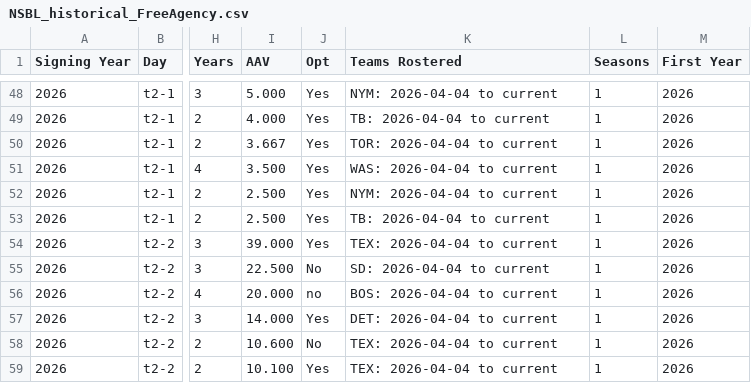
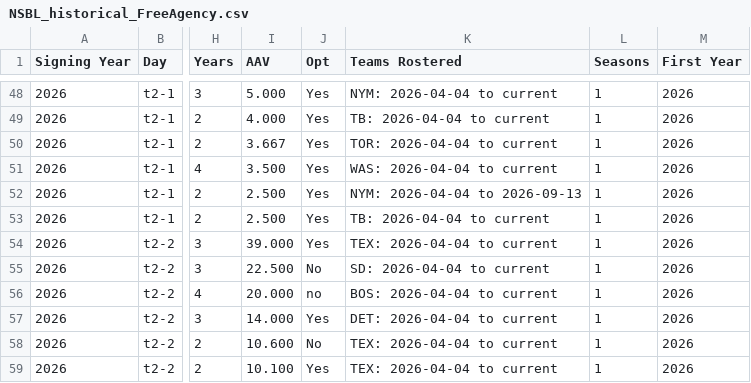
Before and after one commit to Connor-R/connor-r.github.io, a CSV file: csvs/NSBL_historical_FreeAgency.csv, drawn as a sheet; only a part is shown, gaps mark what is left out; the diff names each change by its address in the sheet, - before the commit and + after, or states it on an @@ line.

```diff
--- a/csvs/NSBL_historical_FreeAgency.csv
+++ b/csvs/NSBL_historical_FreeAgency.csv
-K52 (Teams Rostered): NYM: 2026-04-04 to current
+K52 (Teams Rostered): NYM: 2026-04-04 to 2026-09-13
```
Also changed, not shown: csvs/NSBL_current_rosters.csv, csvs/NSBL_current_team_summary.csv, 7 other files.
